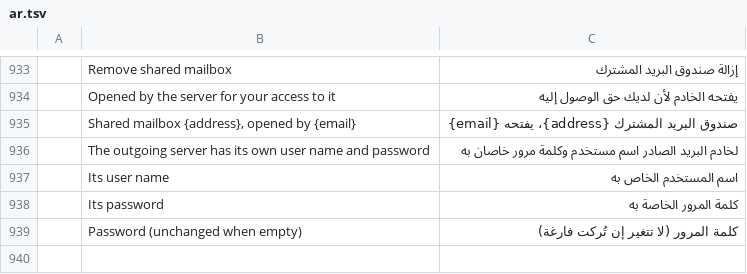
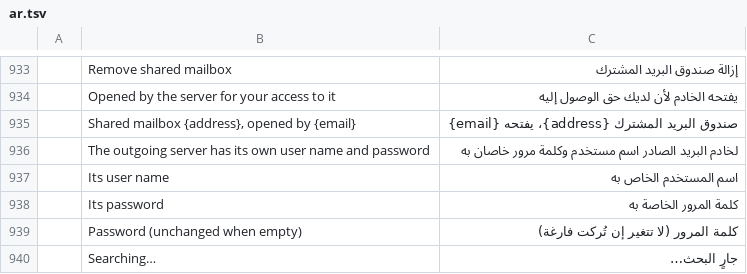
Before and after one commit to dgaudin/mailcraft, a TSV file: crates/ui-egui/src/i18n/ar.tsv, drawn as a sheet; only a part is shown, gaps mark what is left out; the diff names each change by its address in the sheet, - before the commit and + after, or states it on an @@ line.

Commit message:
Search: build the index a slice at a time, so the window never freezes
The index behind the search box was built in one go on the window's thread: a big mailbox froze it for as long as reading every message took (75 s for 800 000). It is now built 500 messages at a time; search.run takes an 'index' budget and answers 'pending', the window carries it on each frame and shows 'Searching...' in the status bar, and the same query carried on keeps the open message and the selection. gaps.md and ROADMAP.md name the four gaps this arc closes.

```diff
--- a/crates/ui-egui/src/i18n/ar.tsv
+++ b/crates/ui-egui/src/i18n/ar.tsv
+row 940:  | Searching… | جارٍ البحث…
```
Also changed, not shown: crates/ui-egui/src/i18n/de.tsv, crates/ui-egui/src/i18n/ko.tsv, 16 other files.
